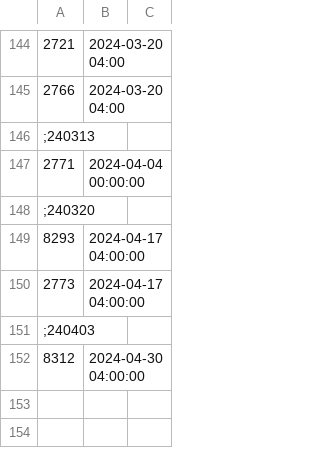
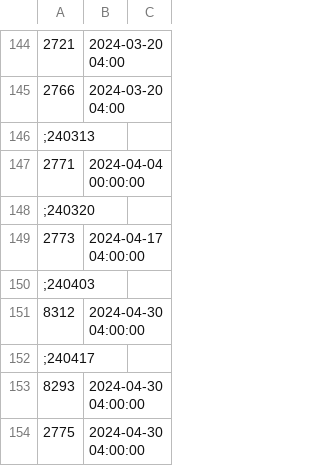
Before and after one commit to larn503/CSNZ_Server, a CSV file: bin/Data/ItemExpireTime.csv, drawn as a sheet; only a part is shown, gaps mark what is left out; removed rows and columns are numbered as before the commit, all else as after; the diff names each change by its address in the sheet, - before the commit and + after, or states it on an @@ line.

```diff
--- a/bin/Data/ItemExpireTime.csv
+++ b/bin/Data/ItemExpireTime.csv
-row 149: 8293 | 2024-04-17 04:00:00
+row 152: ;240417
+row 153: 8293 | 2024-04-30 04:00:00
+row 154: 2775 | 2024-04-30 04:00:00
```
Also changed, not shown: bin/Data/CodisData.csv, bin/Data/EpicPieceShop.csv, 39 other files.
